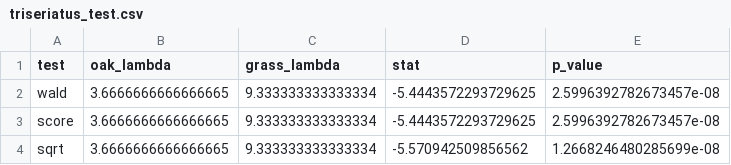
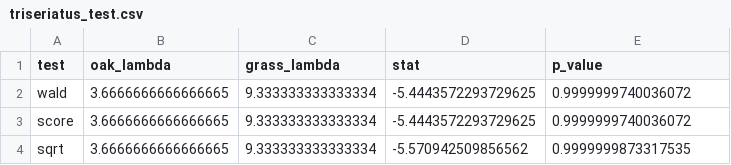
Before and after one commit to cbsither/Gravid_Infuse_2015, a CSV file: tables/triseriatus_test.csv, drawn as a sheet.

Commit message:
fixed an error that reversed lambdas on figure legends

```diff
--- a/tables/triseriatus_test.csv
+++ b/tables/triseriatus_test.csv
@@ -1,4 +1,4 @@
 test,oak_lambda,grass_lambda,stat,p_value
-wald,3.6666666666666665,9.333333333333334,-5.4443572293729625,2.5996392782673457e-08
-score,3.6666666666666665,9.333333333333334,-5.4443572293729625,2.5996392782673457e-08
-sqrt,3.6666666666666665,9.333333333333334,-5.570942509856562,1.2668246480285699e-08
+wald,3.6666666666666665,9.333333333333334,-5.4443572293729625,0.9999999740036072
+score,3.6666666666666665,9.333333333333334,-5.4443572293729625,0.9999999740036072
+sqrt,3.6666666666666665,9.333333333333334,-5.570942509856562,0.9999999873317535
```
Also changed, not shown: tables/japonicus_test.csv, tables/restuans_test.csv, 12 other files.
